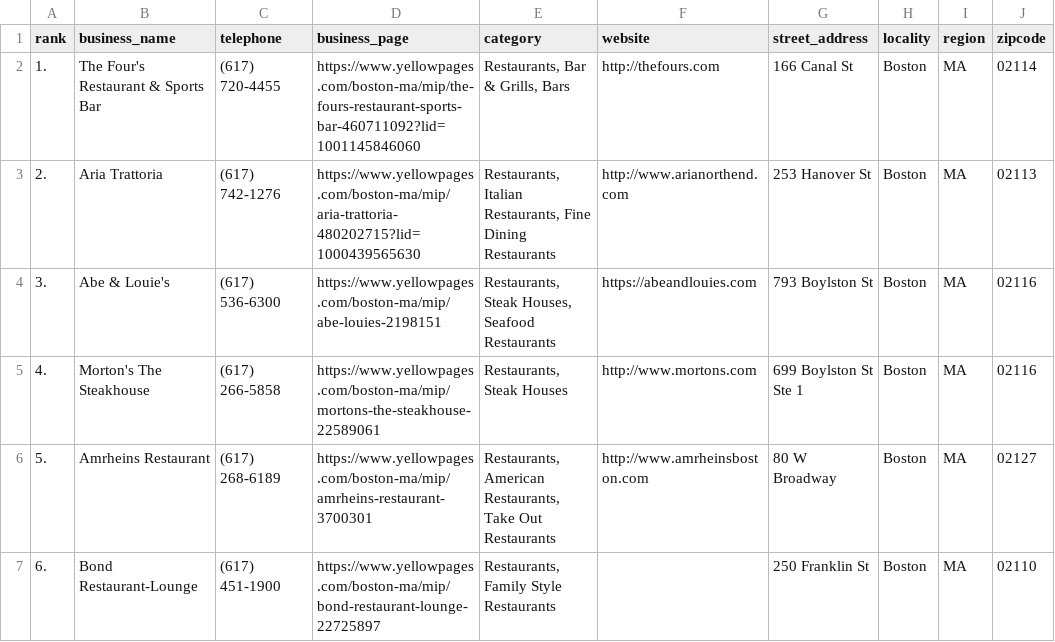
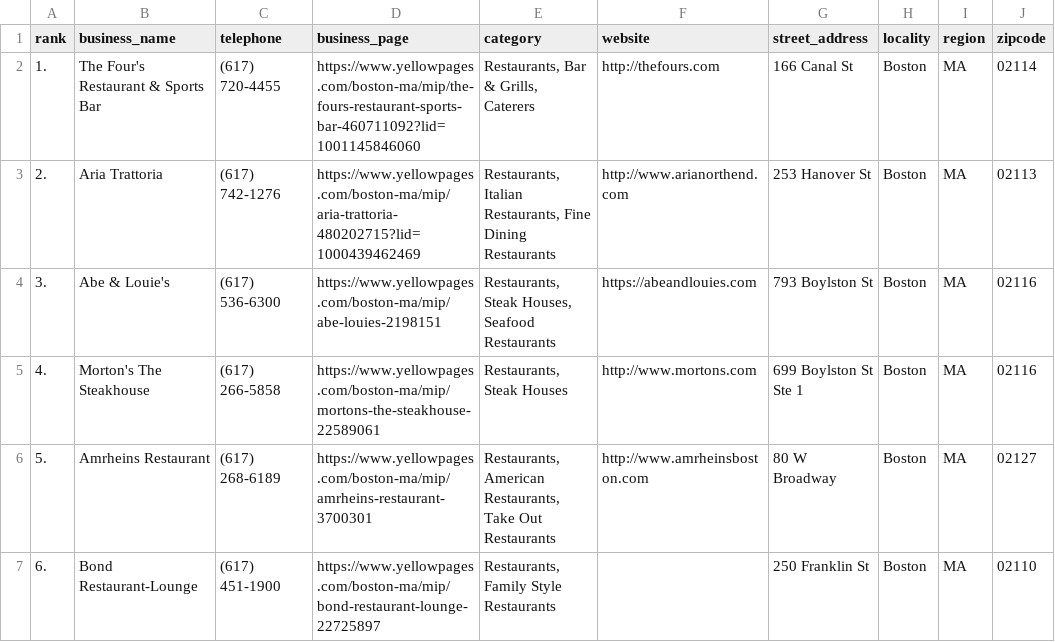
Before and after one commit to ScrapeStars/yellowpages-scraper, a CSV file: restaurants-boston-ma-yellowpages-scraped-data.csv, drawn as a sheet; only a part is shown; the diff names each change by its address in the sheet, - before the commit and + after, or states it on an @@ line.

Commit message:
Updated Pages

```diff
--- a/restaurants-boston-ma-yellowpages-scraped-data.csv
+++ b/restaurants-boston-ma-yellowpages-scraped-data.csv
-E2 (category): Restaurants, Bar & Grills, Bars
+E2 (category): Restaurants, Bar & Grills, Caterers
-D3 (business_page): https://www.yellowpages.com/boston-ma/mip/aria-trattoria-480202715?lid=1000439565630
+D3 (business_page): https://www.yellowpages.com/boston-ma/mip/aria-trattoria-480202715?lid=1000439462469
```
